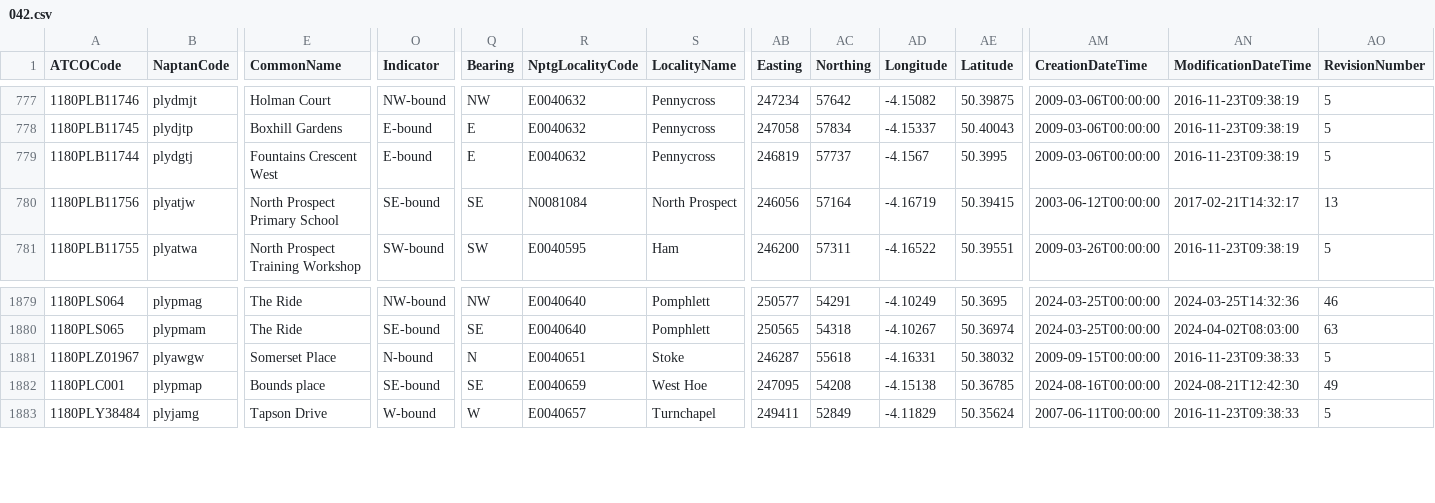
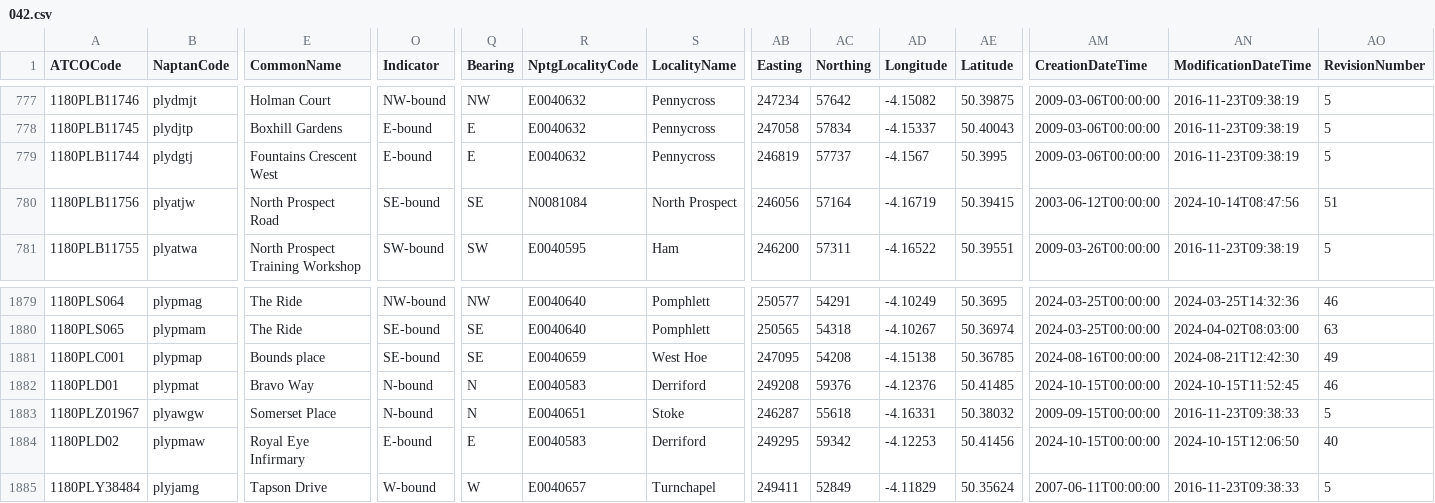
Before and after one commit to bustimes/scrapings, a CSV file: naptan/042.csv, drawn as a sheet; only a part is shown, gaps mark what is left out; addresses are those after the commit; rows hold the shown columns only; the diff names each change by its address in the sheet, - before the commit and + after, or states it on an @@ line.

```diff
--- a/naptan/042.csv
+++ b/naptan/042.csv
-E780 (CommonName): North Prospect Primary School
+E780 (CommonName): North Prospect Road
-AN780 (ModificationDateTime): 2017-02-21T14:32:17
+AN780 (ModificationDateTime): 2024-10-14T08:47:56
-AO780 (RevisionNumber): 13
+AO780 (RevisionNumber): 51
+row 1881: 1180PLC001 | plypmap | Bounds place | SE-bound | SE | E0040659 | West Hoe | 247095 | 54208 | -4.15138 | 50.36785 | 2024-08-16T00:00:00 | 2024-08-21T12:42:30 | 49
+row 1882: 1180PLD01 | plypmat | Bravo Way | N-bound | N | E0040583 | Derriford | 249208 | 59376 | -4.12376 | 50.41485 | 2024-10-15T00:00:00 | 2024-10-15T11:52:45 | 46
-A1884 (ATCOCode): 1180PLC001
+A1884 (ATCOCode): 1180PLD02
-B1884 (NaptanCode): plypmap
+B1884 (NaptanCode): plypmaw
-E1884 (CommonName): Bounds place
+E1884 (CommonName): Royal Eye Infirmary
-O1884 (Indicator): SE-bound
+O1884 (Indicator): E-bound
-Q1884 (Bearing): SE
+Q1884 (Bearing): E
-R1884 (NptgLocalityCode): E0040659
+R1884 (NptgLocalityCode): E0040583
-S1884 (LocalityName): West Hoe
+S1884 (LocalityName): Derriford
-AB1884 (Easting): 247095
+AB1884 (Easting): 249295
-AC1884 (Northing): 54208
+AC1884 (Northing): 59342
-AD1884 (Longitude): -4.15138
+AD1884 (Longitude): -4.12253
-AE1884 (Latitude): 50.36785
+AE1884 (Latitude): 50.41456
-AM1884 (CreationDateTime): 2024-08-16T00:00:00
+AM1884 (CreationDateTime): 2024-10-15T00:00:00
-AN1884 (ModificationDateTime): 2024-08-21T12:42:30
+AN1884 (ModificationDateTime): 2024-10-15T12:06:50
-AO1884 (RevisionNumber): 49
+AO1884 (RevisionNumber): 40
```
Also changed, not shown: naptan/072.csv, naptan/097.csv, 18 other files.
